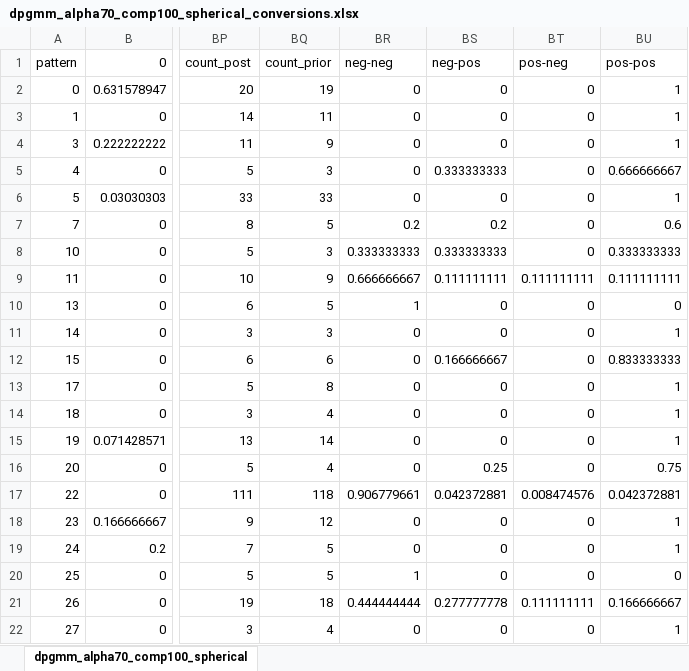
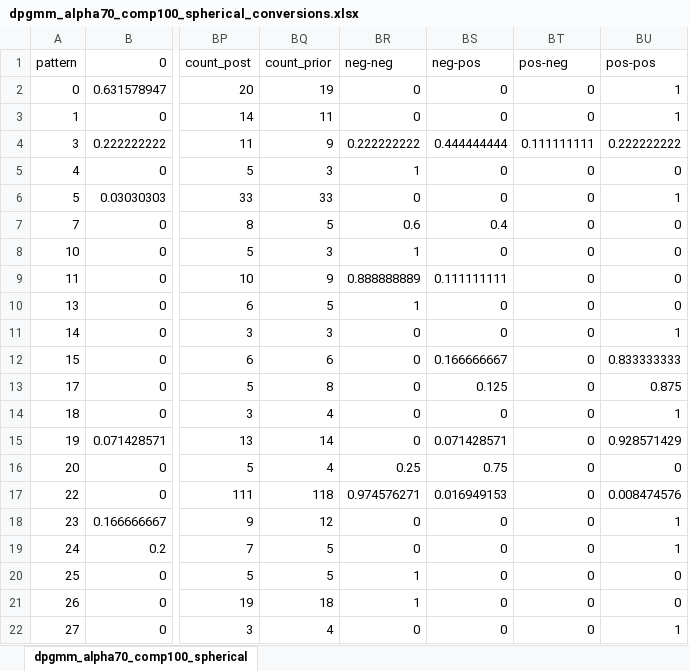
Before and after one commit to catfishy/jagust, an Excel workbook: dpgmm_alpha70_comp100_spherical_conversions.xlsx, sheet dpgmm_alpha70_comp100_spherical, drawn as a sheet; only a part is shown, gaps mark what is left out; values as stored, in another font and other column widths than the file's, no borders; the diff covers the shown part only; the diff names each change by its address in the sheet, - before the commit and + after, or states it on an @@ line.

```diff
--- a/dpgmm_alpha70_comp100_spherical_conversions.xlsx (sheet dpgmm_alpha70_comp100_spherical)
+++ b/dpgmm_alpha70_comp100_spherical_conversions.xlsx (sheet dpgmm_alpha70_comp100_spherical)
-BR4: 0
+BR4: 0.222222222
-BS4: 0
+BS4: 0.444444444
-BT4: 0
+BT4: 0.111111111
-BU4: 1
+BU4: 0.222222222
-BR5: 0
+BR5: 1
-BS5: 0.333333333
+BS5: 0
-BU5: 0.666666667
+BU5: 0
-BR7: 0.2
+BR7: 0.6
-BS7: 0.2
+BS7: 0.4
-BU7: 0.6
+BU7: 0
-BR8: 0.333333333
+BR8: 1
-BS8: 0.333333333
+BS8: 0
-BU8: 0.333333333
+BU8: 0
-BR9: 0.666666667
+BR9: 0.888888889
-BT9: 0.111111111
+BT9: 0
-BU9: 0.111111111
+BU9: 0
-BS13: 0
+BS13: 0.125
-BU13: 1
+BU13: 0.875
-BS15: 0
+BS15: 0.071428571
-BU15: 1
+BU15: 0.928571429
-BR16: 0
+BR16: 0.25
-BS16: 0.25
+BS16: 0.75
-BU16: 0.75
+BU16: 0
-BR17: 0.906779661
+BR17: 0.974576271
-BS17: 0.042372881
+BS17: 0.016949153
-BT17: 0.008474576
+BT17: 0
-BU17: 0.042372881
+BU17: 0.008474576
-BR21: 0.444444444
+BR21: 1
-BS21: 0.277777778
+BS21: 0
-BT21: 0.111111111
+BT21: 0
-BU21: 0.166666667
+BU21: 0
```
Also changed, not shown: 28 edited cells elsewhere in this sheet, 33 other files.
